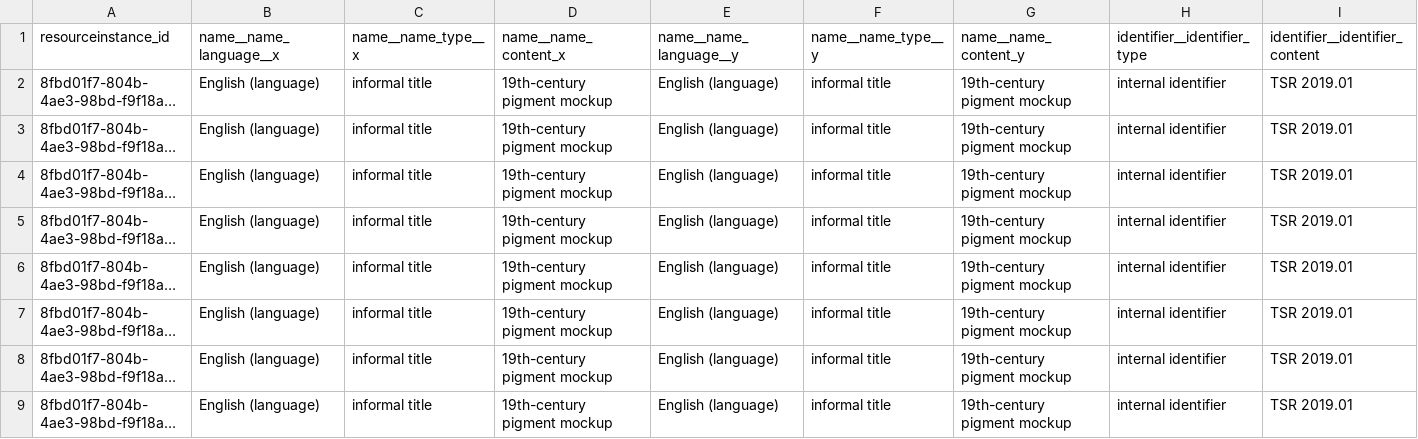
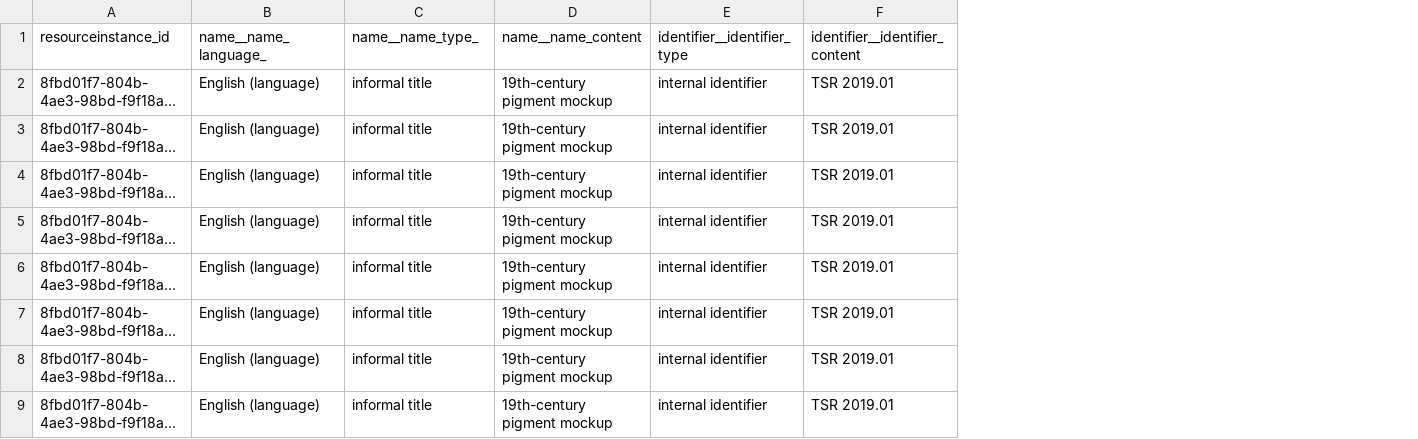
Before and after one commit to opencontext/arches-rascoll-etl, a CSV file: data/gci-all-afs-physical-thing.csv, drawn as a sheet; only a part is shown; long unchanged cells end in …; the diff names each change by its address in the sheet, - before the commit and + after, or states it on an @@ line.

```diff
--- a/data/gci-all-afs-physical-thing.csv
+++ b/data/gci-all-afs-physical-thing.csv
-column E (name__name_language__y), rows 2-9: all English (language)
-column F (name__name_type__y), rows 2-9: all informal title
-column G (name__name_content_y), rows 2-9: all 19th-century pigment mockup
-B1: name__name_language__x
+B1: name__name_language_
-C1: name__name_type__x
+C1: name__name_type_
-D1: name__name_content_x
+D1: name__name_content
```
Also changed, not shown: data/gci-all-afs-rsci.csv, 2 other files.
